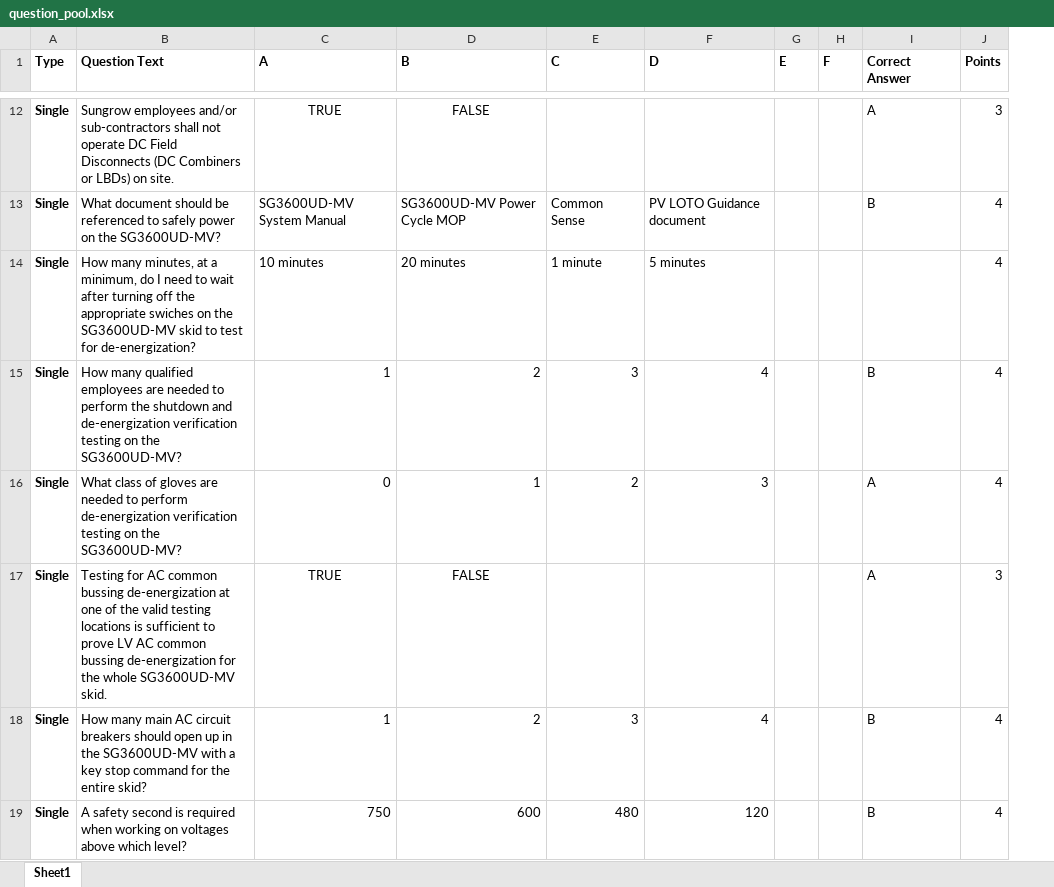
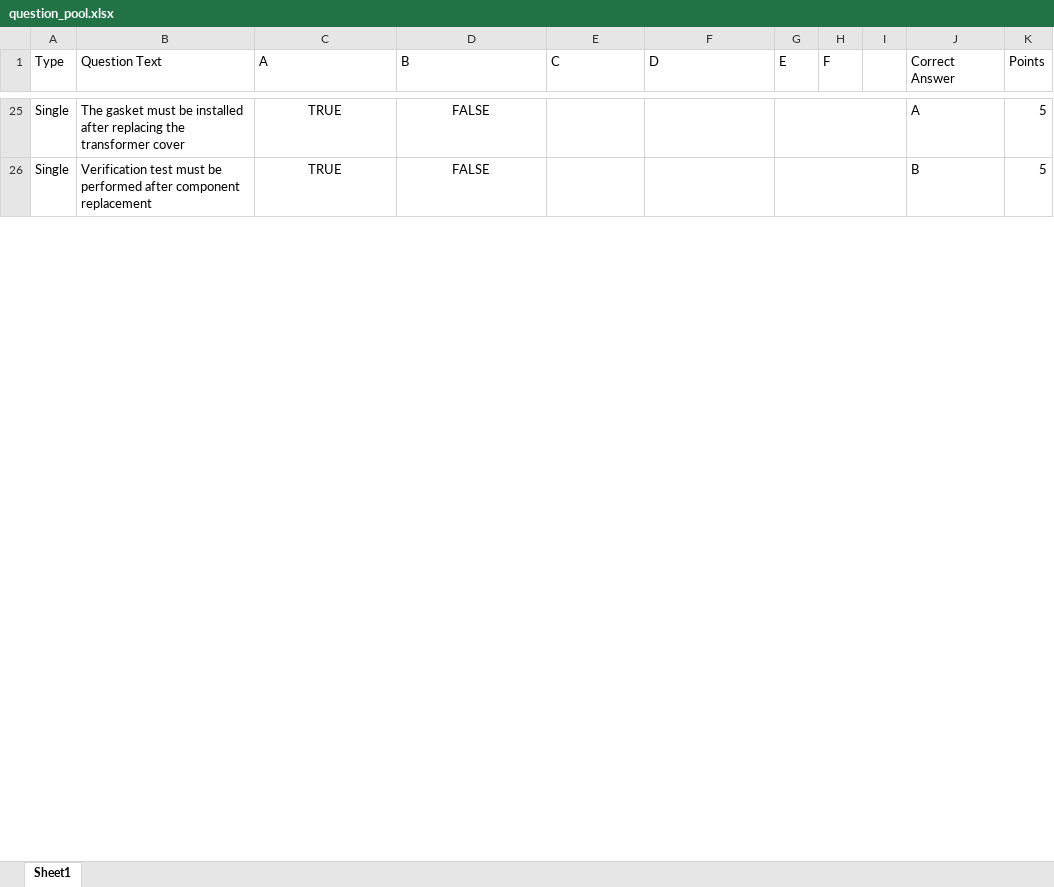
Before and after one commit to BowenHe1/Sungrow-Quiz-App, an Excel workbook: question_pool.xlsx, sheet Sheet1, drawn as a sheet; only a part is shown, gaps mark what is left out; values as stored, in another font and other column widths than the file's, no borders; removed rows and columns are numbered as before the commit, all else as after; the diff covers the shown part only; the diff names each change by its address in the sheet, - before the commit and + after, or states it on an @@ line.

Commit message:
update Transformer-Safety question pool with local test data

```diff
--- a/question_pool.xlsx (sheet Sheet1)
+++ b/question_pool.xlsx (sheet Sheet1)
+column I, empty
-A1:H1 bold: on
+A1:H1 bold: off
-J1:K1 bold: on
+J1:K1 bold: off
-A25 bold: on
+A25 bold: off
-B25 (Question Text): Sungrow employees and/or sub-contractors shall not operate DC Field Disconnects (DC Combiners or LBDs) on site.
+B25 (Question Text): The gasket must be installed after replacing the transformer cover
+G25:I25 merged
-K25 (Points): 3
+K25 (Points): 5
-row 13: Single | What document should be referenced to safely power on the SG3600UD-MV? | SG3600UD-MV System Manual | SG3600UD-MV Power Cycle MOP | Common Sense | PV LOTO Guidance document |  |  | B | 4
-row 14: Single | How many minutes, at a minimum, do I need to wait after turning off the appropriate swiches on the SG3600UD-MV skid to test for de-energization? | 10 minutes | 20 minutes | 1 minute | 5 minutes |  |  |  | 4
-row 15: Single | How many qualified employees are needed to perform the shutdown and de-energization verification testing on the SG3600UD-MV? | 1 | 2 | 3 | 4 |  |  | B | 4
-row 16: Single | What class of gloves are needed to perform de-energization verification testing on the SG3600UD-MV? | 0 | 1 | 2 | 3 |  |  | A | 4
-A26 bold: on
+A26 bold: off
-B26 (Question Text): Testing for AC common bussing de-energization at one of the valid testing locations is sufficient to prove LV AC common bussing de-energization for the whole SG3600UD-MV skid.
+B26 (Question Text): Verification test must be performed after component replacement
+G26:I26 merged
-J26 (Correct Answer): A
+J26 (Correct Answer): B
-K26 (Points): 3
+K26 (Points): 5
-row 18: Single | How many main AC circuit breakers should open up in the SG3600UD-MV with a key stop command for the entire skid? | 1 | 2 | 3 | 4 |  |  | B | 4
-row 19: Single | A safety second is required when working on voltages above which level? | 750 | 600 | 480 | 120 |  |  | B | 4
```
Also changed, not shown: 23 added rows, 11 removed rows, 20 edited cells, cell formats and merged cells elsewhere in this sheet.
